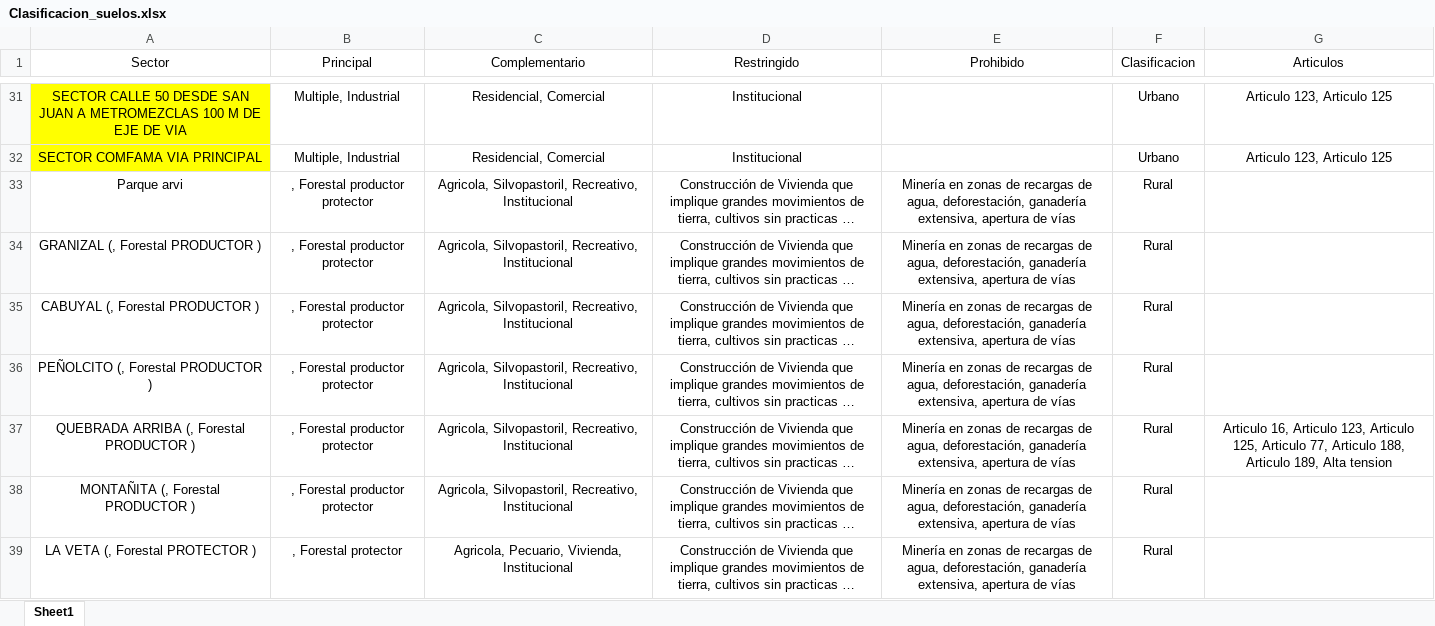
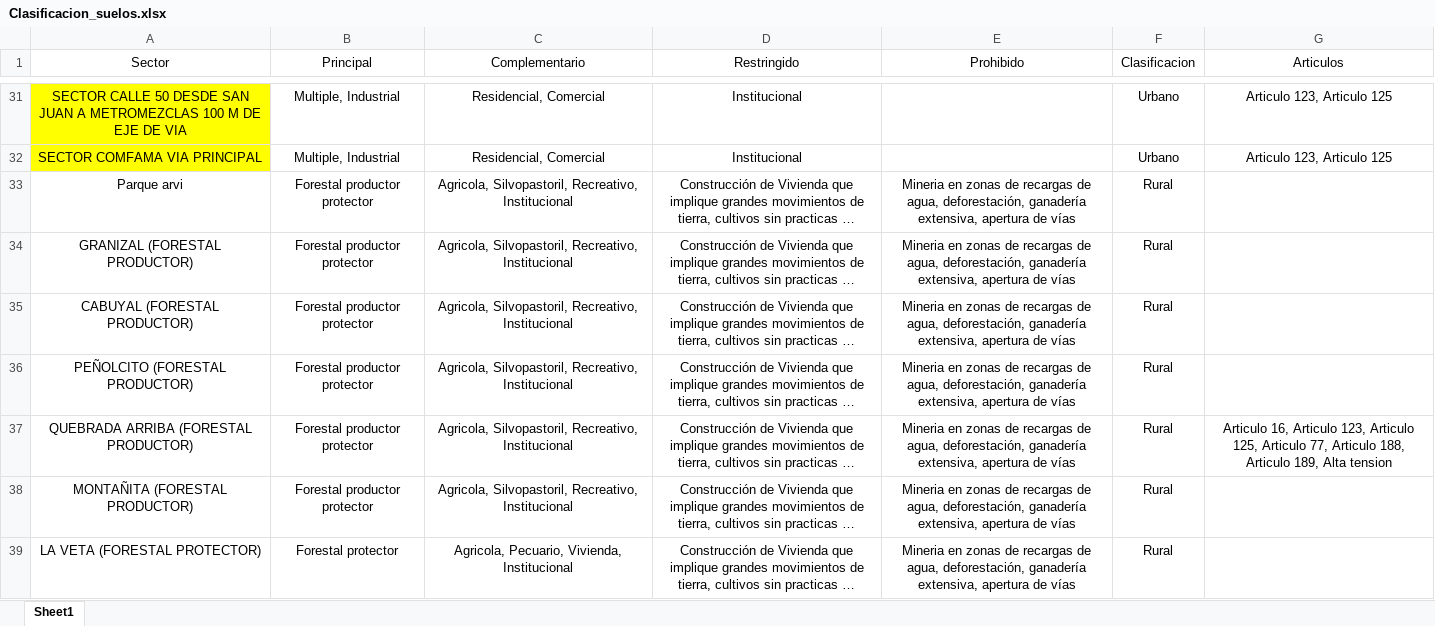
Before and after one commit to Santiagovelasquez119/Alcaldia, an Excel workbook: Bases de datos/Clasificacion_suelos.xlsx, sheet Sheet1, drawn as a sheet; only a part is shown, gaps mark what is left out; long unchanged cells end in …; values as stored, in another font and other column widths than the file's, no borders; the diff covers the shown part only; the diff names each change by its address in the sheet, - before the commit and + after, or states it on an @@ line.

```diff
--- a/Bases de datos/Clasificacion_suelos.xlsx (sheet Sheet1)
+++ b/Bases de datos/Clasificacion_suelos.xlsx (sheet Sheet1)
-B33:B38 (Principal): , Forestal productor protector
+B33:B38 (Principal): Forestal productor protector
-E33:E39 (Prohibido): Minería en zonas…
+E33:E39 (Prohibido): Mineria en zonas…
-A34 (Sector): GRANIZAL (, Forestal PRODUCTOR )
+A34 (Sector): GRANIZAL (FORESTAL PRODUCTOR)
-A35 (Sector): CABUYAL (, Forestal PRODUCTOR )
+A35 (Sector): CABUYAL (FORESTAL PRODUCTOR)
-A36 (Sector): PEÑOLCITO (, Forestal PRODUCTOR )
+A36 (Sector): PEÑOLCITO (FORESTAL PRODUCTOR)
-A37 (Sector): QUEBRADA ARRIBA (, Forestal PRODUCTOR )
+A37 (Sector): QUEBRADA ARRIBA (FORESTAL PRODUCTOR)
-A38 (Sector): MONTAÑITA (, Forestal PRODUCTOR )
+A38 (Sector): MONTAÑITA (FORESTAL PRODUCTOR)
-A39 (Sector): LA VETA (, Forestal PROTECTOR )
+A39 (Sector): LA VETA (FORESTAL PROTECTOR)
-B39 (Principal): , Forestal protector
+B39 (Principal): Forestal protector
```
Also changed, not shown: 55 edited cells elsewhere in this sheet, Bases de datos/cod_actividad.xlsx, 1 other file.
